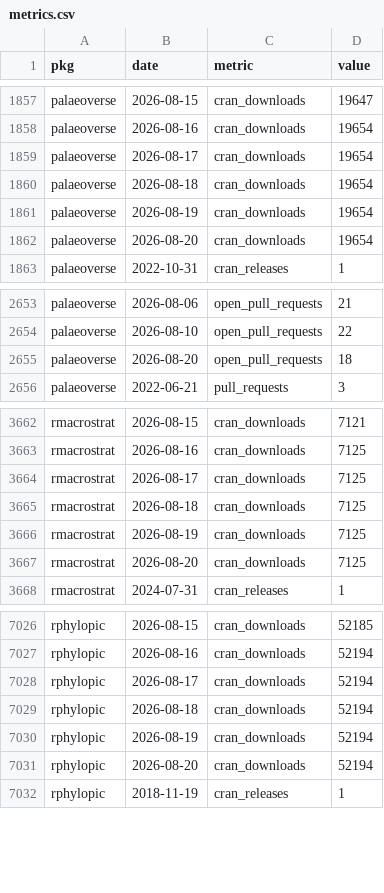
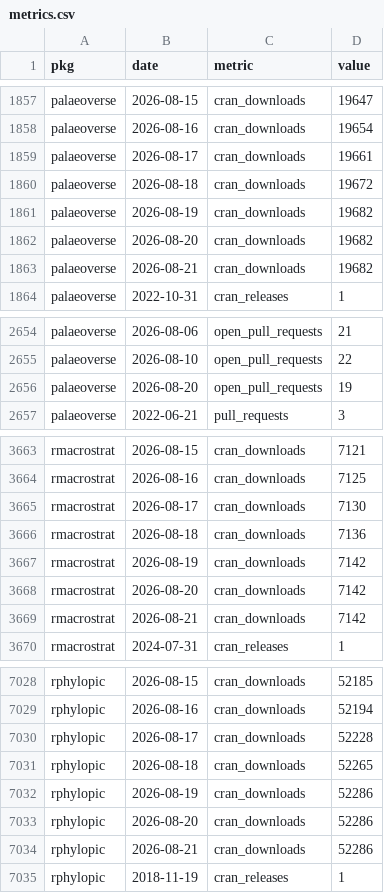
Before and after one commit to palaeoverse/palaeoverse.dashboard, a CSV file: data/metrics.csv, drawn as a sheet; only a part is shown, gaps mark what is left out; the diff covers the shown part only.

```diff
--- a/data/metrics.csv
+++ b/data/metrics.csv
@@ -1858,6 +1858,7 @@
 "palaeoverse",2026-08-16,"cran_downloads",19654
-"palaeoverse",2026-08-17,"cran_downloads",19654
-"palaeoverse",2026-08-18,"cran_downloads",19654
-"palaeoverse",2026-08-19,"cran_downloads",19654
-"palaeoverse",2026-08-20,"cran_downloads",19654
+"palaeoverse",2026-08-17,"cran_downloads",19661
+"palaeoverse",2026-08-18,"cran_downloads",19672
+"palaeoverse",2026-08-19,"cran_downloads",19682
+"palaeoverse",2026-08-20,"cran_downloads",19682
+"palaeoverse",2026-08-21,"cran_downloads",19682
 "palaeoverse",2022-10-31,"cran_releases",1
@@ -2654,3 +2655,3 @@
 "palaeoverse",2026-08-10,"open_pull_requests",22
-"palaeoverse",2026-08-20,"open_pull_requests",18
+"palaeoverse",2026-08-20,"open_pull_requests",19
 "palaeoverse",2022-06-21,"pull_requests",3
@@ -3663,6 +3664,7 @@
 "rmacrostrat",2026-08-16,"cran_downloads",7125
-"rmacrostrat",2026-08-17,"cran_downloads",7125
-"rmacrostrat",2026-08-18,"cran_downloads",7125
-"rmacrostrat",2026-08-19,"cran_downloads",7125
-"rmacrostrat",2026-08-20,"cran_downloads",7125
+"rmacrostrat",2026-08-17,"cran_downloads",7130
+"rmacrostrat",2026-08-18,"cran_downloads",7136
+"rmacrostrat",2026-08-19,"cran_downloads",7142
+"rmacrostrat",2026-08-20,"cran_downloads",7142
+"rmacrostrat",2026-08-21,"cran_downloads",7142
 "rmacrostrat",2024-07-31,"cran_releases",1
@@ -7027,6 +7029,7 @@
 "rphylopic",2026-08-16,"cran_downloads",52194
-"rphylopic",2026-08-17,"cran_downloads",52194
-"rphylopic",2026-08-18,"cran_downloads",52194
-"rphylopic",2026-08-19,"cran_downloads",52194
-"rphylopic",2026-08-20,"cran_downloads",52194
+"rphylopic",2026-08-17,"cran_downloads",52228
+"rphylopic",2026-08-18,"cran_downloads",52265
+"rphylopic",2026-08-19,"cran_downloads",52286
+"rphylopic",2026-08-20,"cran_downloads",52286
+"rphylopic",2026-08-21,"cran_downloads",52286
 "rphylopic",2018-11-19,"cran_releases",1
```
Also changed, not shown: 1 added row and 5 edited cells elsewhere in this file, 3 other files.
